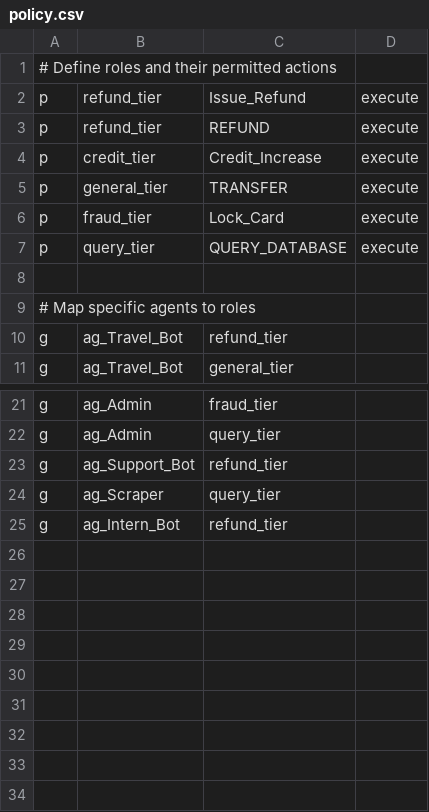
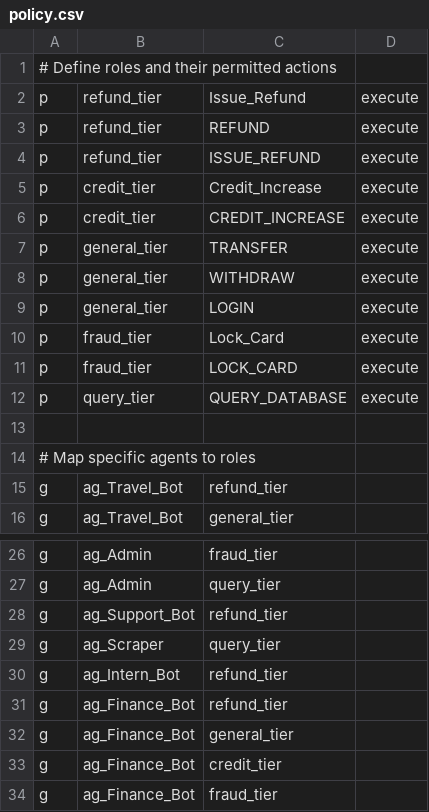
Before and after one commit to Ujjwal0207/sentinel, a CSV file: casbin_policies/policy.csv, drawn as a sheet; only a part is shown, gaps mark what is left out.

Commit message:
fix(rbac): expand finance bot action aliases and operational tiers

```diff
--- a/casbin_policies/policy.csv
+++ b/casbin_policies/policy.csv
@@ -3,5 +3,10 @@ p, refund_tier, Issue_Refund, execute
 p, refund_tier, REFUND, execute
+p, refund_tier, ISSUE_REFUND, execute
 p, credit_tier, Credit_Increase, execute
+p, credit_tier, CREDIT_INCREASE, execute
 p, general_tier, TRANSFER, execute
+p, general_tier, WITHDRAW, execute
+p, general_tier, LOGIN, execute
 p, fraud_tier, Lock_Card, execute
+p, fraud_tier, LOCK_CARD, execute
 p, query_tier, QUERY_DATABASE, execute
@@ -25 +30,5 @@ g, ag_Scraper, query_tier
 g, ag_Intern_Bot, refund_tier
+g, ag_Finance_Bot, refund_tier
+g, ag_Finance_Bot, general_tier
+g, ag_Finance_Bot, credit_tier
+g, ag_Finance_Bot, fraud_tier
```
